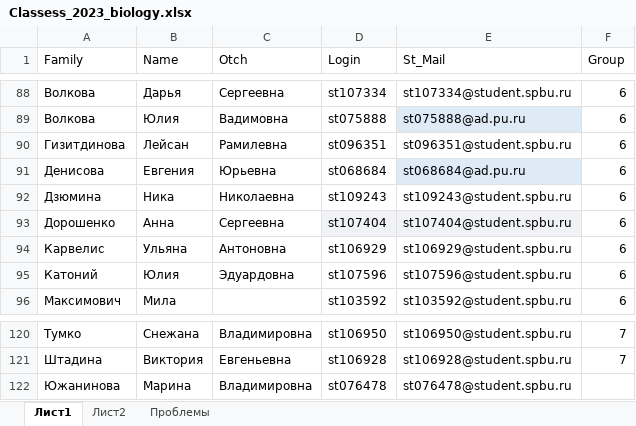
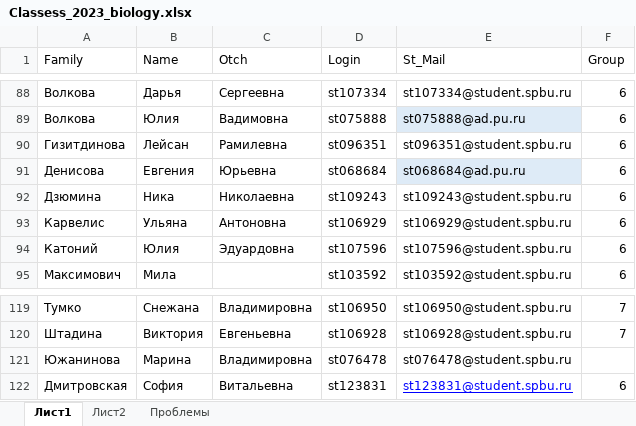
Before and after one commit to polydora/General-ecology, an Excel workbook: data/Classess_2023_biology.xlsx, sheet Лист1, drawn as a sheet; only a part is shown, gaps mark what is left out; values as stored, in another font and other column widths than the file's, no borders; removed rows and columns are numbered as before the commit, all else as after; the diff names each change by its address in the sheet, - before the commit and + after, or states it on an @@ line.

```diff
--- a/data/Classess_2023_biology.xlsx (sheet Лист1)
+++ b/data/Classess_2023_biology.xlsx (sheet Лист1)
-row 93: Дорошенко | Анна | Сергеевна | st107404 | st107404@student.spbu.ru | 6
+row 122: Дмитровская | София | Витальевна | st123831 | st123831@student.spbu.ru | 6
```
Also changed, not shown: 2 other files.
